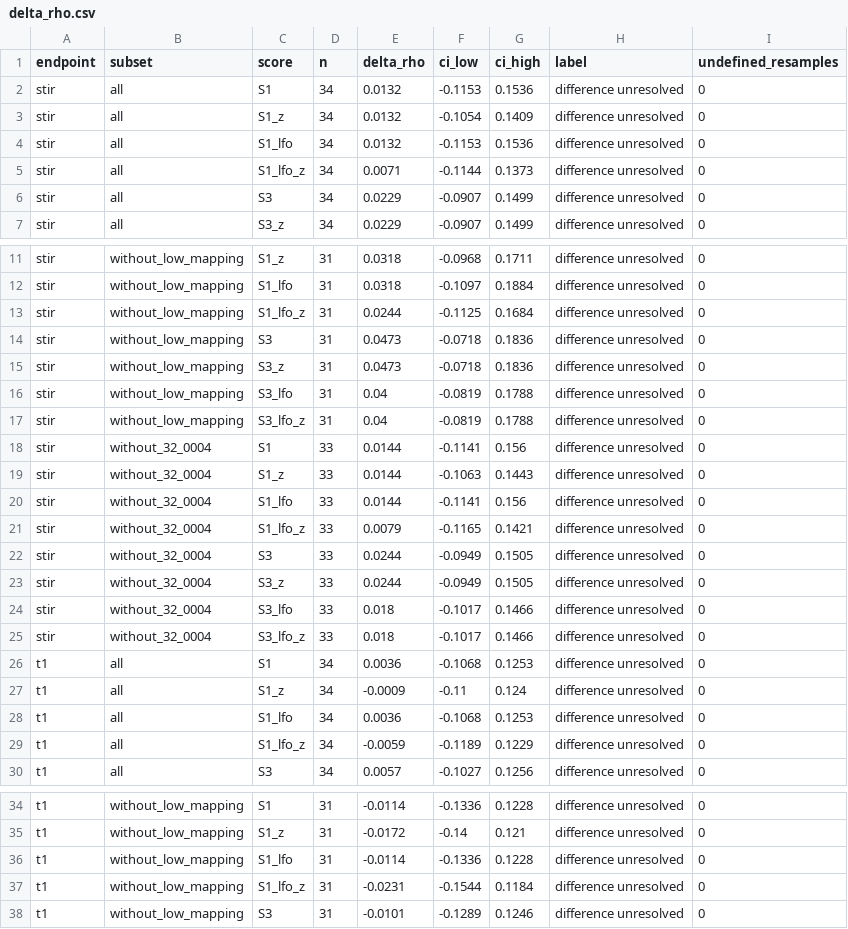
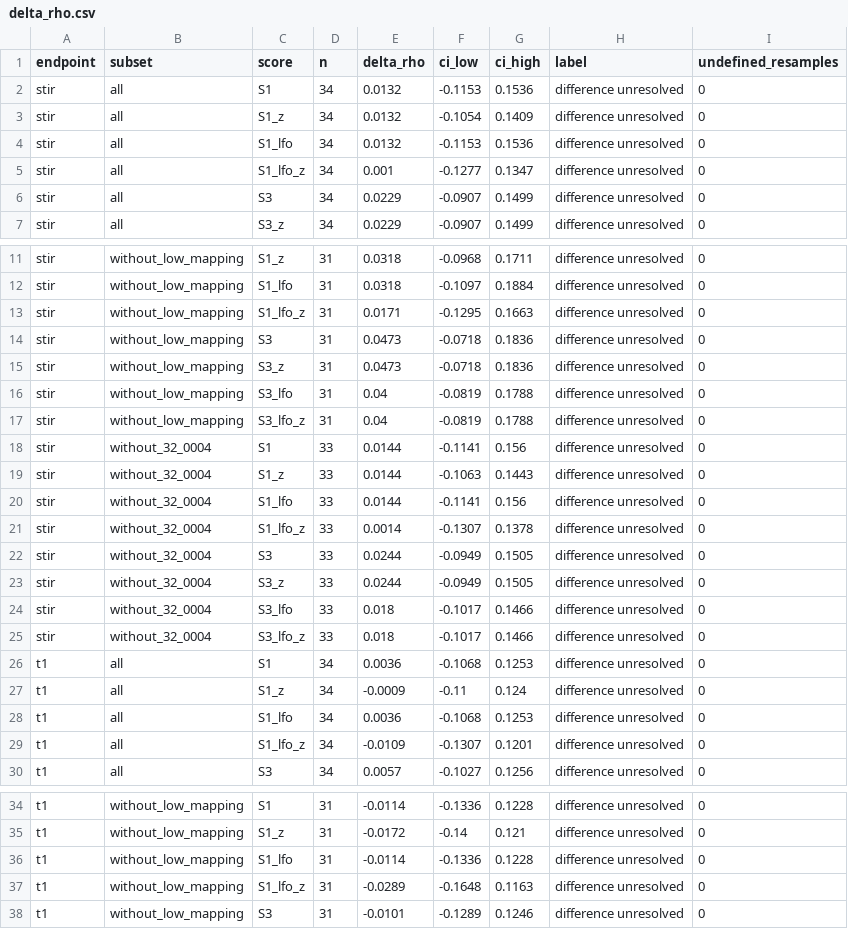
Before and after one commit to AI4Health-DAISY-LIG/AI4Transcriptomics_AI4OH_2026, a CSV file: practical/results/step4_comparison/track_b/delta_rho.csv, drawn as a sheet; only a part is shown, gaps mark what is left out; the diff covers the shown part only.

```diff
--- a/practical/results/step4_comparison/track_b/delta_rho.csv
+++ b/practical/results/step4_comparison/track_b/delta_rho.csv
@@ -4,3 +4,3 @@ stir,all,S1_z,34,0.0132,-0.1054,0.1409,difference unresolved,0
 stir,all,S1_lfo,34,0.0132,-0.1153,0.1536,difference unresolved,0
-stir,all,S1_lfo_z,34,0.0071,-0.1144,0.1373,difference unresolved,0
+stir,all,S1_lfo_z,34,0.001,-0.1277,0.1347,difference unresolved,0
 stir,all,S3,34,0.0229,-0.0907,0.1499,difference unresolved,0
@@ -12,3 +12,3 @@ stir,without_low_mapping,S1_z,31,0.0318,-0.0968,0.1711,difference unresolved,0
 stir,without_low_mapping,S1_lfo,31,0.0318,-0.1097,0.1884,difference unresolved,0
-stir,without_low_mapping,S1_lfo_z,31,0.0244,-0.1125,0.1684,difference unresolved,0
+stir,without_low_mapping,S1_lfo_z,31,0.0171,-0.1295,0.1663,difference unresolved,0
 stir,without_low_mapping,S3,31,0.0473,-0.0718,0.1836,difference unresolved,0
@@ -20,3 +20,3 @@ stir,without_32_0004,S1_z,33,0.0144,-0.1063,0.1443,difference unresolved,0
 stir,without_32_0004,S1_lfo,33,0.0144,-0.1141,0.156,difference unresolved,0
-stir,without_32_0004,S1_lfo_z,33,0.0079,-0.1165,0.1421,difference unresolved,0
+stir,without_32_0004,S1_lfo_z,33,0.0014,-0.1307,0.1378,difference unresolved,0
 stir,without_32_0004,S3,33,0.0244,-0.0949,0.1505,difference unresolved,0
@@ -28,3 +28,3 @@ t1,all,S1_z,34,-0.0009,-0.11,0.124,difference unresolved,0
 t1,all,S1_lfo,34,0.0036,-0.1068,0.1253,difference unresolved,0
-t1,all,S1_lfo_z,34,-0.0059,-0.1189,0.1229,difference unresolved,0
+t1,all,S1_lfo_z,34,-0.0109,-0.1307,0.1201,difference unresolved,0
 t1,all,S3,34,0.0057,-0.1027,0.1256,difference unresolved,0
@@ -36,3 +36,3 @@ t1,without_low_mapping,S1_z,31,-0.0172,-0.14,0.121,difference unresolved,0
 t1,without_low_mapping,S1_lfo,31,-0.0114,-0.1336,0.1228,difference unresolved,0
-t1,without_low_mapping,S1_lfo_z,31,-0.0231,-0.1544,0.1184,difference unresolved,0
+t1,without_low_mapping,S1_lfo_z,31,-0.0289,-0.1648,0.1163,difference unresolved,0
 t1,without_low_mapping,S3,31,-0.0101,-0.1289,0.1246,difference unresolved,0
```
Also changed, not shown: 21 edited cells elsewhere in this file, practical/results/step4_comparison/track_b/panels.csv, practical/results/step4_comparison/track_b/score_correlations.csv, 5 other files.
